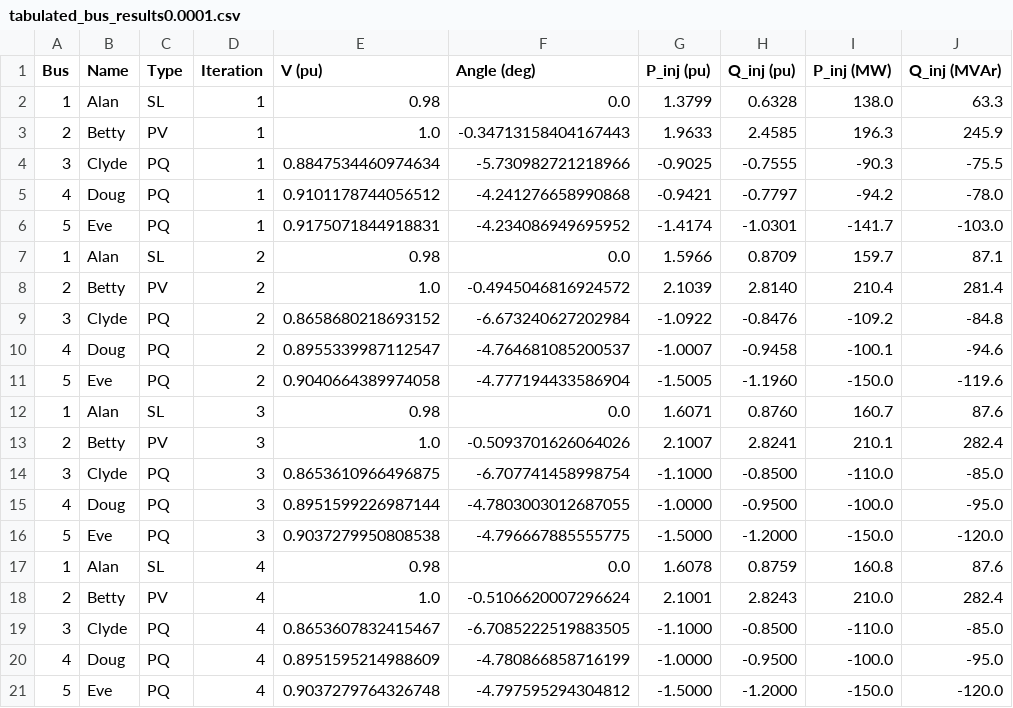
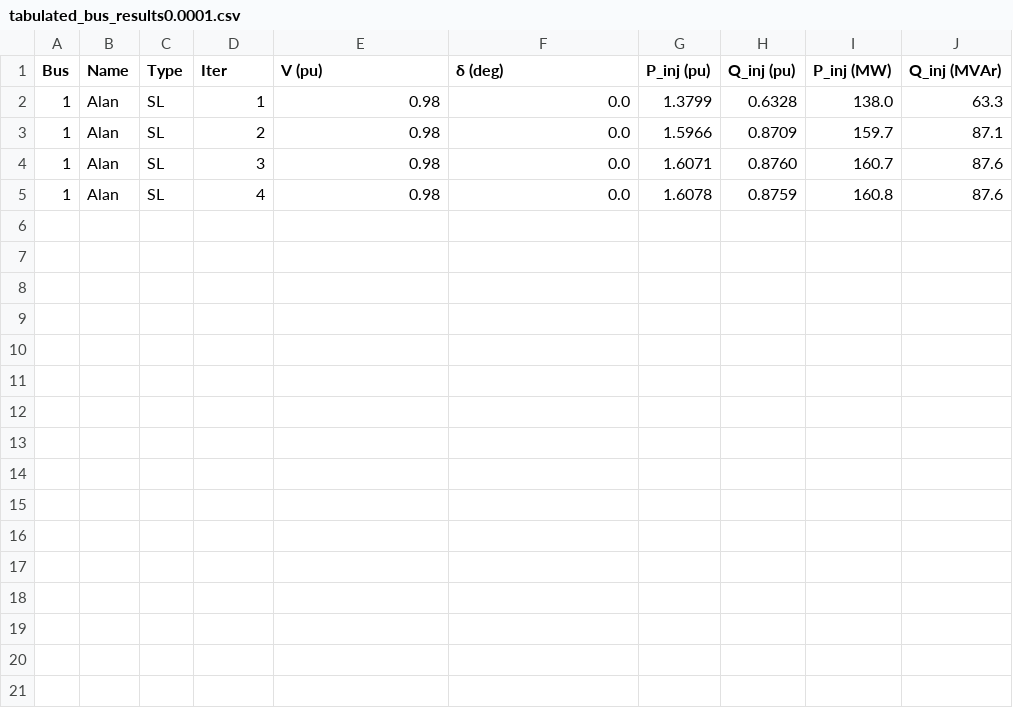
Before and after one commit to jeffdinsmore/Fall2025HW, a CSV file: tabulated_bus_results0.0001.csv, drawn as a sheet.

```diff
--- a/tabulated_bus_results0.0001.csv
+++ b/tabulated_bus_results0.0001.csv
@@ -1,21 +1,5 @@
-Bus,Name,Type,Iteration,V (pu),Angle (deg),P_inj (pu),Q_inj (pu),P_inj (MW),Q_inj (MVAr)
+Bus,Name,Type,Iter,V (pu),δ (deg),P_inj (pu),Q_inj (pu),P_inj (MW),Q_inj (MVAr)
 1,Alan,SL,1,0.98,0.0,1.3799,0.6328,138.0,63.3
-2,Betty,PV,1,1.0,-0.34713158404167443,1.9633,2.4585,196.3,245.9
-3,Clyde,PQ,1,0.8847534460974634,-5.730982721218966,-0.9025,-0.7555,-90.3,-75.5
-4,Doug,PQ,1,0.9101178744056512,-4.241276658990868,-0.9421,-0.7797,-94.2,-78.0
-5,Eve,PQ,1,0.9175071844918831,-4.234086949695952,-1.4174,-1.0301,-141.7,-103.0
 1,Alan,SL,2,0.98,0.0,1.5966,0.8709,159.7,87.1
-2,Betty,PV,2,1.0,-0.4945046816924572,2.1039,2.8140,210.4,281.4
-3,Clyde,PQ,2,0.8658680218693152,-6.673240627202984,-1.0922,-0.8476,-109.2,-84.8
-4,Doug,PQ,2,0.8955339987112547,-4.764681085200537,-1.0007,-0.9458,-100.1,-94.6
-5,Eve,PQ,2,0.9040664389974058,-4.777194433586904,-1.5005,-1.1960,-150.0,-119.6
 1,Alan,SL,3,0.98,0.0,1.6071,0.8760,160.7,87.6
-2,Betty,PV,3,1.0,-0.5093701626064026,2.1007,2.8241,210.1,282.4
-3,Clyde,PQ,3,0.8653610966496875,-6.707741458998754,-1.1000,-0.8500,-110.0,-85.0
-4,Doug,PQ,3,0.8951599226987144,-4.7803003012687055,-1.0000,-0.9500,-100.0,-95.0
-5,Eve,PQ,3,0.9037279950808538,-4.796667885555775,-1.5000,-1.2000,-150.0,-120.0
 1,Alan,SL,4,0.98,0.0,1.6078,0.8759,160.8,87.6
-2,Betty,PV,4,1.0,-0.5106620007296624,2.1001,2.8243,210.0,282.4
-3,Clyde,PQ,4,0.8653607832415467,-6.7085222519883505,-1.1000,-0.8500,-110.0,-85.0
-4,Doug,PQ,4,0.8951595214988609,-4.780866858716199,-1.0000,-0.9500,-100.0,-95.0
-5,Eve,PQ,4,0.9037279764326748,-4.797595294304812,-1.5000,-1.2000,-150.0,-120.0
```
Also changed, not shown: tabulated_bus_results1e-06.csv, 16 other files.
